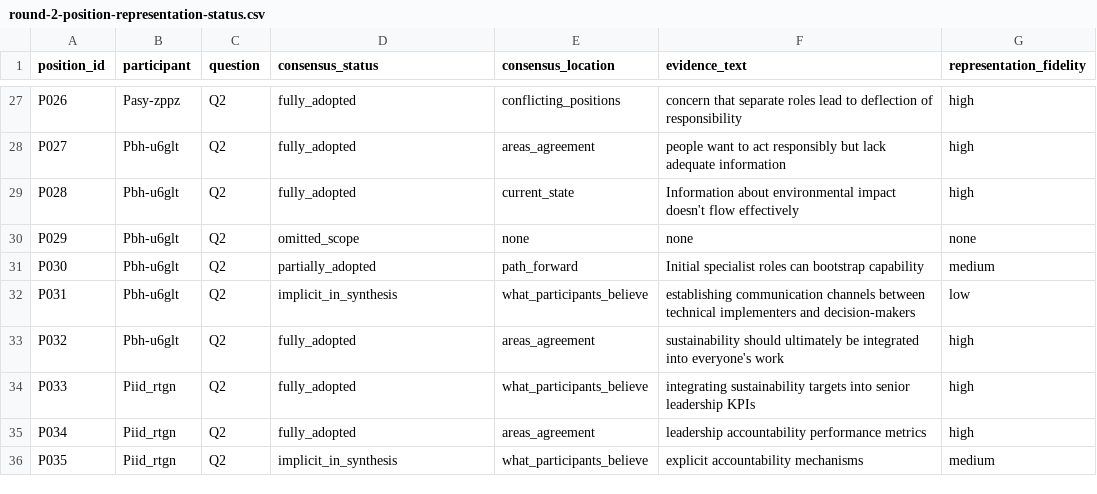
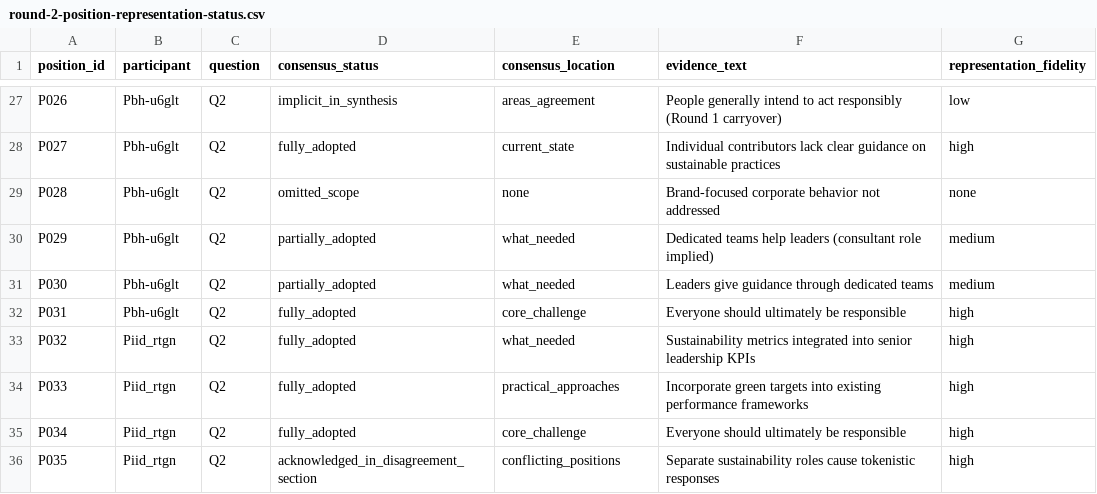
Before and after one commit to Green-Software-Foundation/assembly-green-io-paris-25, a CSV file: round-2/metrics/round-2-position-representation-status.csv, drawn as a sheet; only a part is shown, gaps mark what is left out; the diff covers the shown part only; the diff names each change by its address in the sheet, - before the commit and + after, or states it on an @@ line.

Commit message:
add round-2 materials

```diff
--- a/round-2/metrics/round-2-position-representation-status.csv
+++ b/round-2/metrics/round-2-position-representation-status.csv
-B27 (participant): Pasy-zppz
+B27 (participant): Pbh-u6glt
-D27 (consensus_status): fully_adopted
+D27 (consensus_status): implicit_in_synthesis
-E27 (consensus_location): conflicting_positions
+E27 (consensus_location): areas_agreement
-F27 (evidence_text): concern that separate roles lead to deflection of responsibility
+F27 (evidence_text): People generally intend to act responsibly (Round 1 carryover)
-G27 (representation_fidelity): high
+G27 (representation_fidelity): low
-E28 (consensus_location): areas_agreement
+E28 (consensus_location): current_state
-F28 (evidence_text): people want to act responsibly but lack adequate information
+F28 (evidence_text): Individual contributors lack clear guidance on sustainable practices
-D29 (consensus_status): fully_adopted
+D29 (consensus_status): omitted_scope
-E29 (consensus_location): current_state
+E29 (consensus_location): none
-F29 (evidence_text): Information about environmental impact doesn't flow effectively
+F29 (evidence_text): Brand-focused corporate behavior not addressed
-G29 (representation_fidelity): high
+G29 (representation_fidelity): none
-D30 (consensus_status): omitted_scope
+D30 (consensus_status): partially_adopted
-E30 (consensus_location): none
+E30 (consensus_location): what_needed
-F30 (evidence_text): none
+F30 (evidence_text): Dedicated teams help leaders (consultant role implied)
-G30 (representation_fidelity): none
+G30 (representation_fidelity): medium
-E31 (consensus_location): path_forward
+E31 (consensus_location): what_needed
-F31 (evidence_text): Initial specialist roles can bootstrap capability
+F31 (evidence_text): Leaders give guidance through dedicated teams
-D32 (consensus_status): implicit_in_synthesis
+D32 (consensus_status): fully_adopted
-E32 (consensus_location): what_participants_believe
+E32 (consensus_location): core_challenge
-F32 (evidence_text): establishing communication channels between technical implementers and decision-makers
+F32 (evidence_text): Everyone should ultimately be responsible
-G32 (representation_fidelity): low
+G32 (representation_fidelity): high
-B33 (participant): Pbh-u6glt
+B33 (participant): Piid_rtgn
-E33 (consensus_location): areas_agreement
+E33 (consensus_location): what_needed
-F33 (evidence_text): sustainability should ultimately be integrated into everyone's work
+F33 (evidence_text): Sustainability metrics integrated into senior leadership KPIs
-E34 (consensus_location): what_participants_believe
+E34 (consensus_location): practical_approaches
-F34 (evidence_text): integrating sustainability targets into senior leadership KPIs
+F34 (evidence_text): Incorporate green targets into existing performance frameworks
-E35 (consensus_location): areas_agreement
+E35 (consensus_location): core_challenge
-F35 (evidence_text): leadership accountability performance metrics
+F35 (evidence_text): Everyone should ultimately be responsible
-D36 (consensus_status): implicit_in_synthesis
+D36 (consensus_status): acknowledged_in_disagreement_section
-E36 (consensus_location): what_participants_believe
+E36 (consensus_location): conflicting_positions
-F36 (evidence_text): explicit accountability mechanisms
+F36 (evidence_text): Separate sustainability roles cause tokenistic responses
-G36 (representation_fidelity): medium
+G36 (representation_fidelity): high
```
Also changed, not shown: 2 removed rows and 99 edited cells elsewhere in this file, round-2/metrics/round-2-consensus-mapping.csv, round-2/metrics/round-2-position-extraction.csv, 12 other files.
